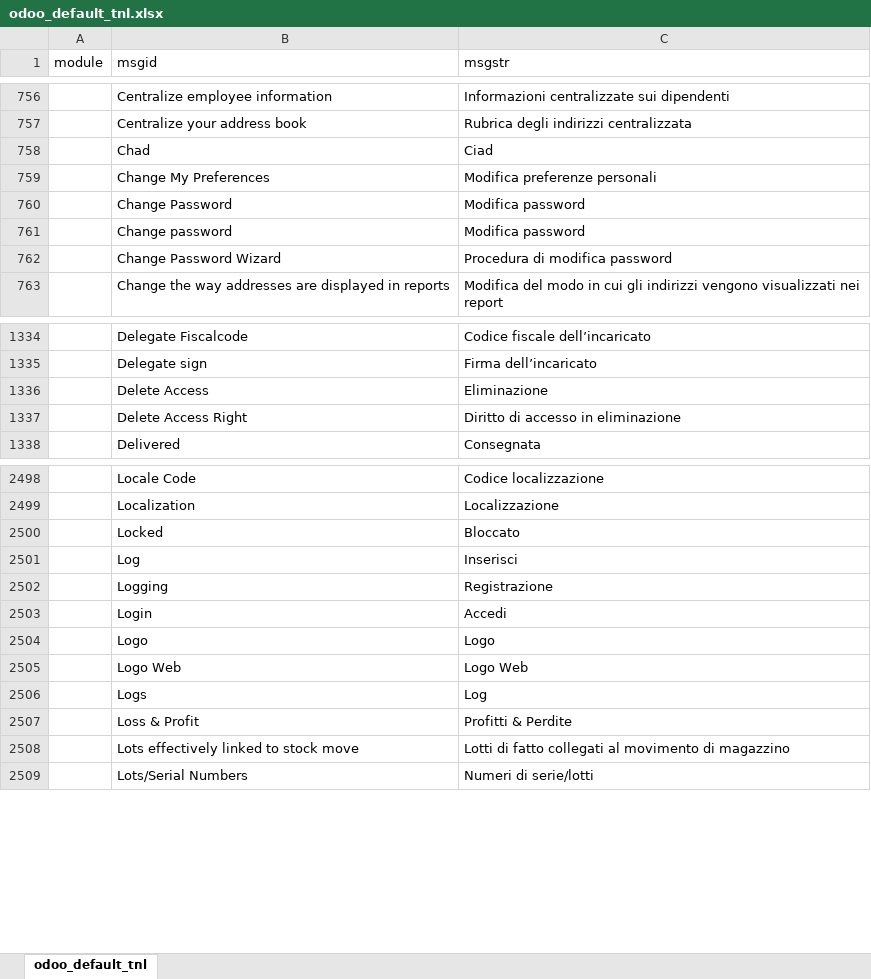
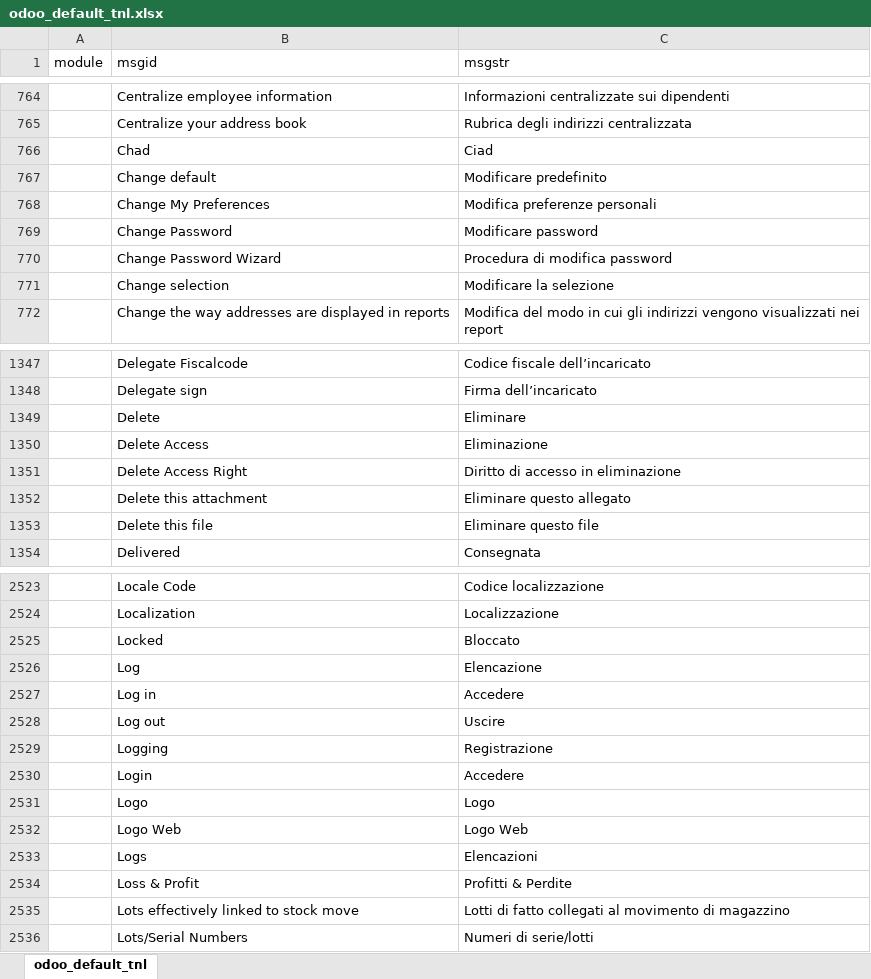
Before and after one commit to zeroincombenze/tools, an Excel workbook: odoo_default_tnl.xlsx, sheet odoo_default_tnl, drawn as a sheet; only a part is shown, gaps mark what is left out; values as stored, in another font and other column widths than the file's, no borders; removed rows and columns are numbered as before the commit, all else as after; the diff covers the shown part only; the diff names each change by its address in the sheet, - before the commit and + after, or states it on an @@ line.

```diff
--- a/odoo_default_tnl.xlsx (sheet odoo_default_tnl)
+++ b/odoo_default_tnl.xlsx (sheet odoo_default_tnl)
+row 767:  | Change default | Modificare predefinito
-C769 (msgstr): Modifica password
+C769 (msgstr): Modificare password
-row 761:  | Change password | Modifica password
+row 771:  | Change selection | Modificare la selezione
+row 1349:  | Delete | Eliminare
+row 1352:  | Delete this attachment | Eliminare questo allegato
+row 1353:  | Delete this file | Eliminare questo file
-C2526 (msgstr): Inserisci
+C2526 (msgstr): Elencazione
+row 2527:  | Log in | Accedere
+row 2528:  | Log out | Uscire
-C2530 (msgstr): Accedi
+C2530 (msgstr): Accedere
-C2533 (msgstr): Log
+C2533 (msgstr): Elencazioni
```
Also changed, not shown: 36 added rows, 10 removed rows and 16 edited cells elsewhere in this sheet, 10 other files.
